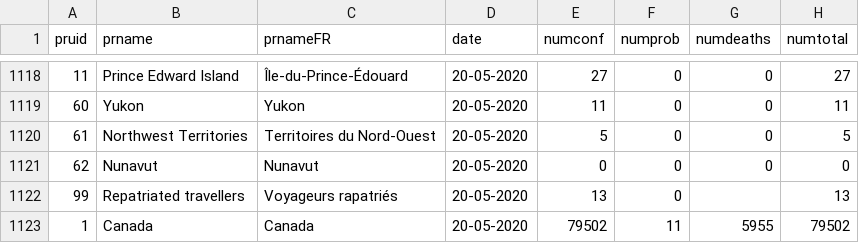
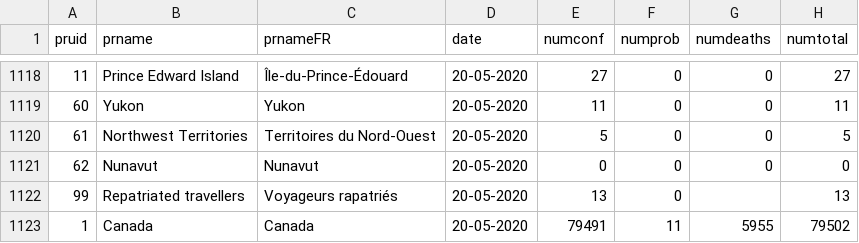
Before and after one commit to dlanger/coronavirus-hc-infobase-archive-OLD, a CSV file: CA__covid19__latest.csv, drawn as a sheet; only a part is shown, gaps mark what is left out; the diff names each change by its address in the sheet, - before the commit and + after, or states it on an @@ line.

```diff
--- a/CA__covid19__latest.csv
+++ b/CA__covid19__latest.csv
-E1123 (numconf): 79502
+E1123 (numconf): 79491
```
Also changed, not shown: CA__covid19-epiSummary-agegroups2__latest.csv, CA__covid19-epiSummary-casesovertime__latest.csv, 7 other files.
